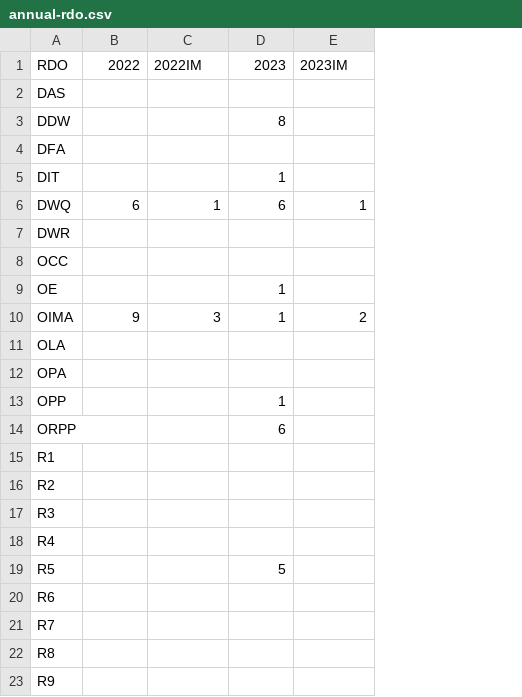
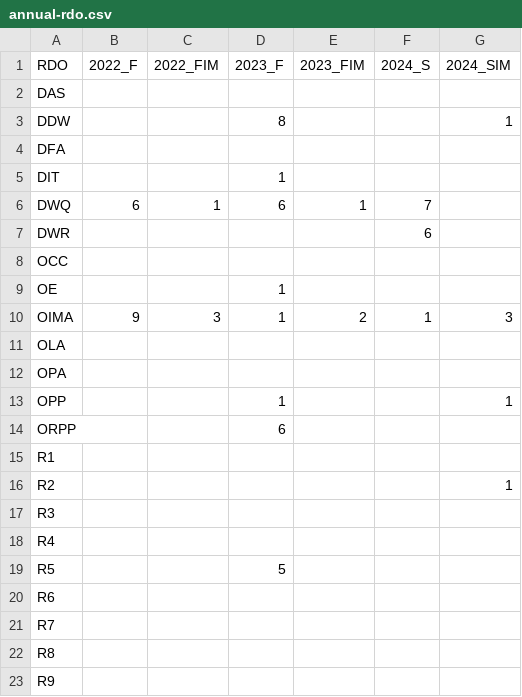
Before and after one commit to CAWaterBoardDataCenter/swrcb-openscapes, a CSV file: cohorts/annual-rdo.csv, drawn as a sheet; the diff names each change by its address in the sheet, - before the commit and + after, or states it on an @@ line.

Commit message:
update RDO graphic + table

```diff
--- a/cohorts/annual-rdo.csv
+++ b/cohorts/annual-rdo.csv
+column F (2024_S), rows 6-10: 7 | 6 |  |  | 1
+column G (2024_SIM), rows 3-16: 1 |  |  |  |  |  |  | 3 |  |  | 1 |  |  | 1
-B1: 2022
+B1: 2022_F
-C1: 2022IM
+C1: 2022_FIM
-D1: 2023
+D1: 2023_F
-E1: 2023IM
+E1: 2023_FIM
```
Also changed, not shown: 3 other files.
